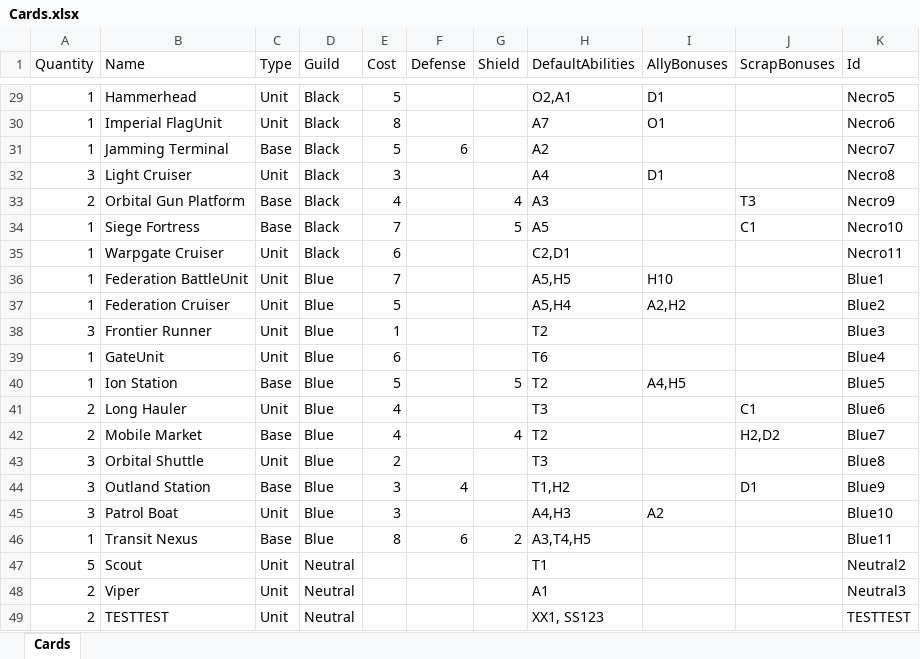
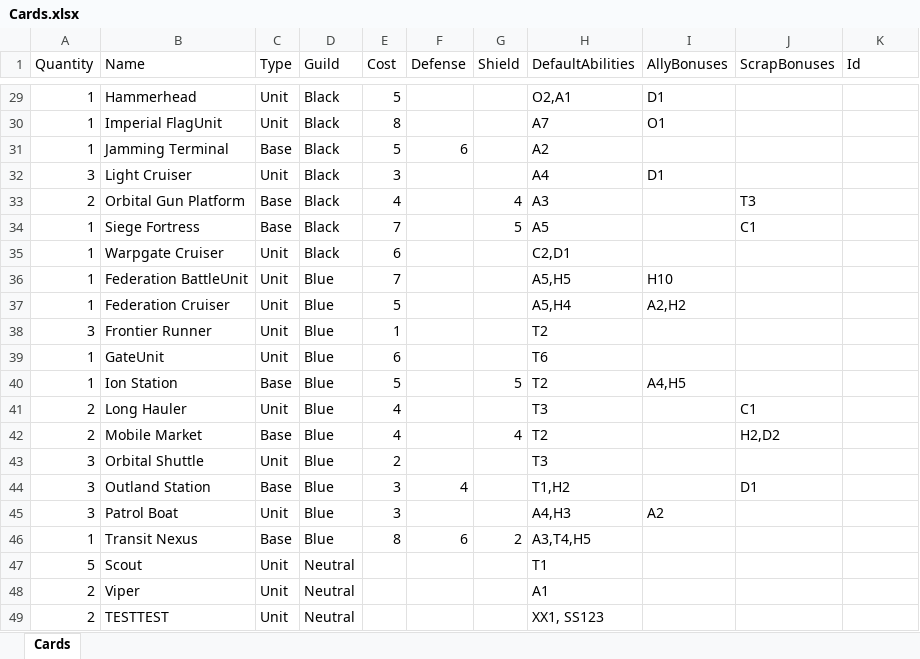
Before and after one commit to creepyLANguy/MechsAndMagesPrototype, an Excel workbook: Cards.xlsx, sheet Cards, drawn as a sheet; only a part is shown, gaps mark what is left out; values as stored, in another font and other column widths than the file's, no borders; table styles not drawn; the diff covers the shown part only; the diff names each change by its address in the sheet, - before the commit and + after, or states it on an @@ line.

```diff
--- a/Cards.xlsx (sheet Cards)
+++ b/Cards.xlsx (sheet Cards)
-K29 (Id): Necro5
+K29 (Id): (empty)
-K30 (Id): Necro6
+K30 (Id): (empty)
-K31 (Id): Necro7
+K31 (Id): (empty)
-K32 (Id): Necro8
+K32 (Id): (empty)
-K33 (Id): Necro9
+K33 (Id): (empty)
-K34 (Id): Necro10
+K34 (Id): (empty)
-K35 (Id): Necro11
+K35 (Id): (empty)
-K36 (Id): Blue1
+K36 (Id): (empty)
-K37 (Id): Blue2
+K37 (Id): (empty)
-K38 (Id): Blue3
+K38 (Id): (empty)
-K39 (Id): Blue4
+K39 (Id): (empty)
-K40 (Id): Blue5
+K40 (Id): (empty)
-K41 (Id): Blue6
+K41 (Id): (empty)
-K42 (Id): Blue7
+K42 (Id): (empty)
-K43 (Id): Blue8
+K43 (Id): (empty)
-K44 (Id): Blue9
+K44 (Id): (empty)
-K45 (Id): Blue10
+K45 (Id): (empty)
-K46 (Id): Blue11
+K46 (Id): (empty)
-K47 (Id): Neutral2
+K47 (Id): (empty)
-K48 (Id): Neutral3
+K48 (Id): (empty)
-K49 (Id): TESTTEST
+K49 (Id): (empty)
```
Also changed, not shown: 27 edited cells elsewhere in this sheet, 14 other files.
